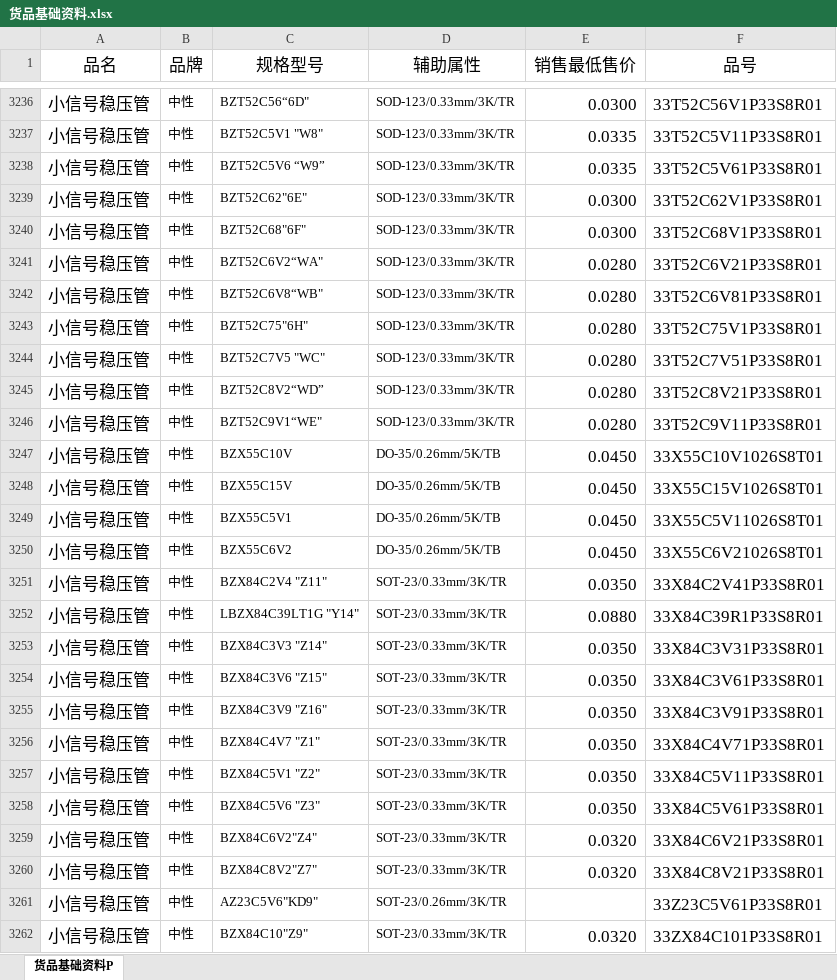
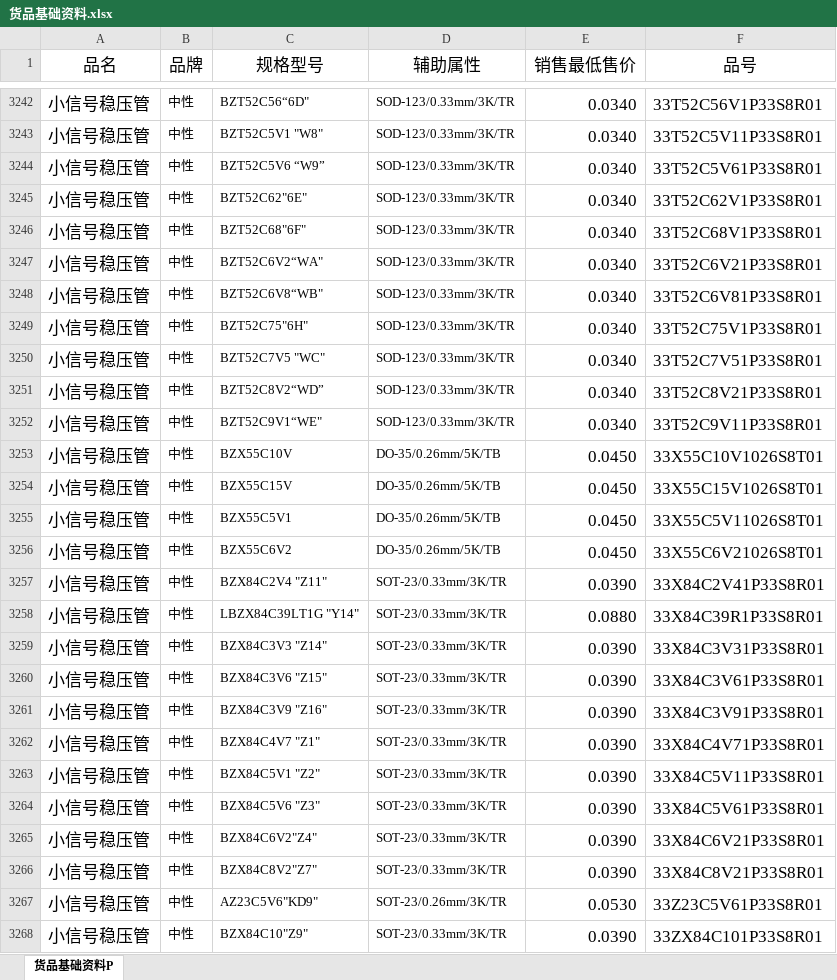
Before and after one commit to Agui1818/jx-price, an Excel workbook: 货品基础资料.xlsx, sheet 货品基础资料P, drawn as a sheet; only a part is shown, gaps mark what is left out; values as stored, in another font and other column widths than the file's, no borders; table styles not drawn; addresses are those after the commit; the diff covers the shown part only; the diff names each change by its address in the sheet, - before the commit and + after, or states it on an @@ line.

```diff
--- a/货品基础资料.xlsx (sheet 货品基础资料P)
+++ b/货品基础资料.xlsx (sheet 货品基础资料P)
-E3242 (销售最低售价): 0.0300
+E3242 (销售最低售价): 0.0340
-E3243:E3244 (销售最低售价): 0.0335
+E3243:E3244 (销售最低售价): 0.0340
-E3245:E3246 (销售最低售价): 0.0300
+E3245:E3246 (销售最低售价): 0.0340
-E3247:E3252 (销售最低售价): 0.0280
+E3247:E3252 (销售最低售价): 0.0340
-E3257 (销售最低售价): 0.0350
+E3257 (销售最低售价): 0.0390
-E3259:E3264 (销售最低售价): 0.0350
+E3259:E3264 (销售最低售价): 0.0390
-E3265:E3266 (销售最低售价): 0.0320
+E3265:E3266 (销售最低售价): 0.0390
-E3267 (销售最低售价): (empty)
+E3267 (销售最低售价): 0.0530
-E3268 (销售最低售价): 0.0320
+E3268 (销售最低售价): 0.0390
```
Also changed, not shown: 24 added rows and 598 edited cells elsewhere in this sheet, 1 other file.
